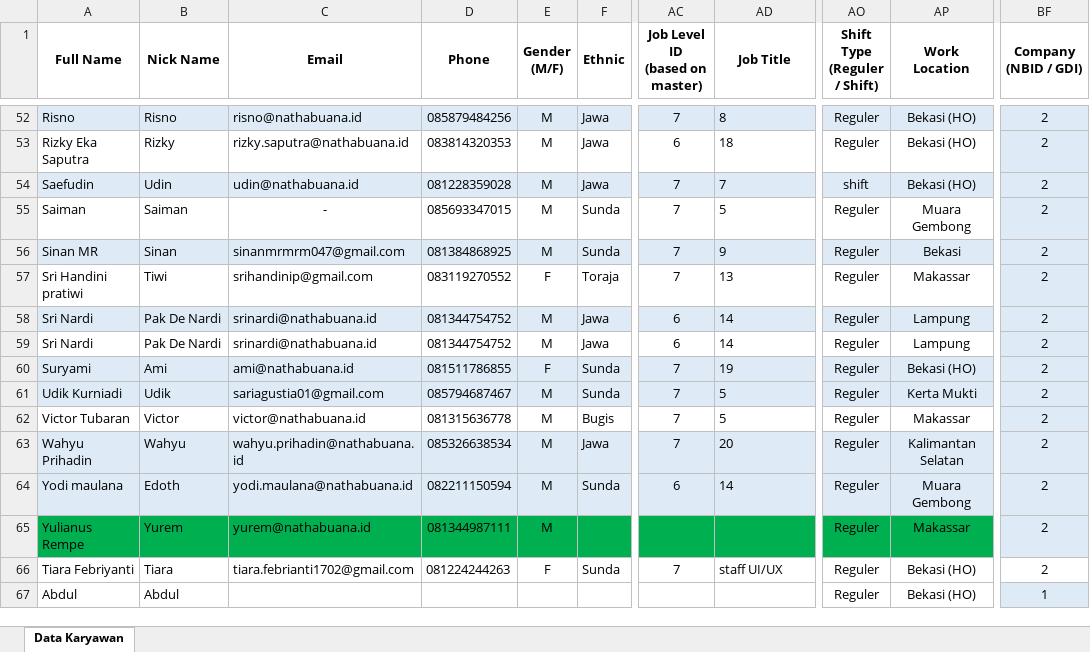
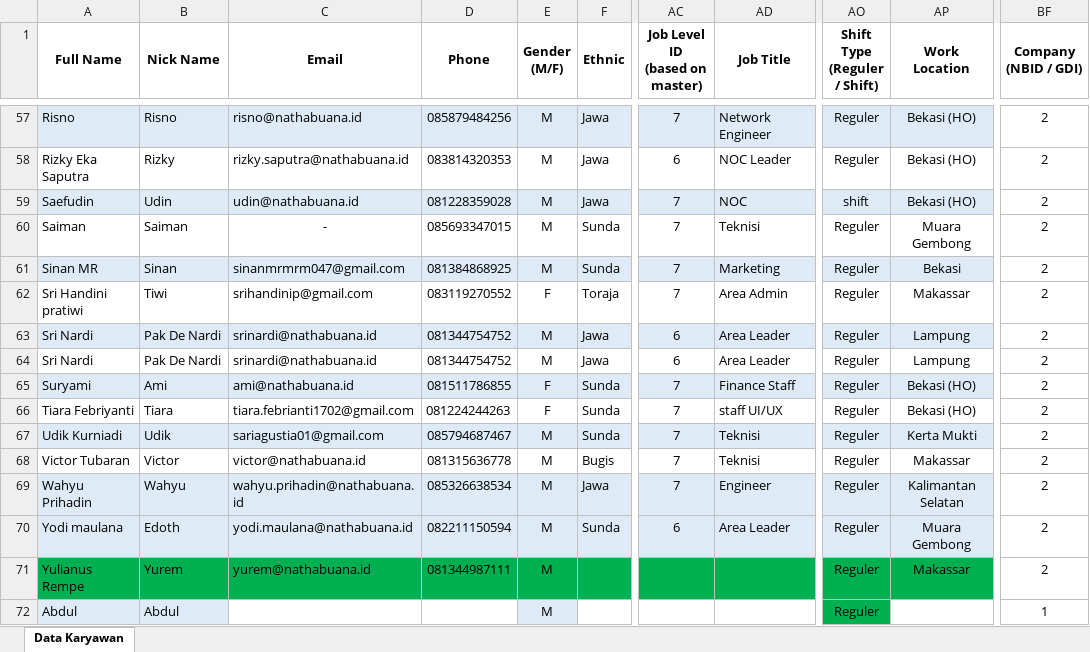
Before and after one commit to raratiara/hrm, an Excel workbook: uploads/templateImportDataKaryawan.xlsx, sheet Data Karyawan, drawn as a sheet; only a part is shown, gaps mark what is left out; values as stored, in another font and other column widths than the file's, no borders; addresses are those after the commit; the diff covers the shown part only; the diff names each change by its address in the sheet, - before the commit and + after, or states it on an @@ line.

```diff
--- a/uploads/templateImportDataKaryawan.xlsx (sheet Data Karyawan)
+++ b/uploads/templateImportDataKaryawan.xlsx (sheet Data Karyawan)
-AD57 (Job Title): 8
+AD57 (Job Title): Network Engineer
-BF57:BF65 fill: #DEEBF7
+BF57:BF65 fill: none
-AD58 (Job Title): 18
+AD58 (Job Title): NOC Leader
-AD59 (Job Title): 7
+AD59 (Job Title): NOC
-AD60 (Job Title): 5
+AD60 (Job Title): Teknisi
-AD61 (Job Title): 9
+AD61 (Job Title): Marketing
-AD62 (Job Title): 13
+AD62 (Job Title): Area Admin
-AD63:AD64 (Job Title): 14
+AD63:AD64 (Job Title): Area Leader
-AD65 (Job Title): 19
+AD65 (Job Title): Finance Staff
-AD67:AD68 (Job Title): 5
+AD67:AD68 (Job Title): Teknisi
-BF67:BF71 fill: #DEEBF7
+BF67:BF71 fill: none
-AD69 (Job Title): 20
+AD69 (Job Title): Engineer
-AD70 (Job Title): 14
+AD70 (Job Title): Area Leader
-A72:B72 fill: none
+A72:B72 fill: #DEEBF7
-E72 (Gender (M/F)): (empty)
+E72 (Gender (M/F)): M
-E72 fill: none
+E72 fill: #DEEBF7
-AO72 fill: none
+AO72 fill: #00B050
-AP72 (Work Location): Bekasi (HO)
+AP72 (Work Location): (empty)
-BF72 fill: #DEEBF7
+BF72 fill: none
```
Also changed, not shown: 5 added rows, 46 edited cells and cell formats elsewhere in this sheet, 54 other files.
